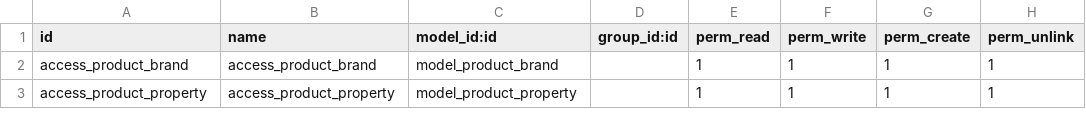
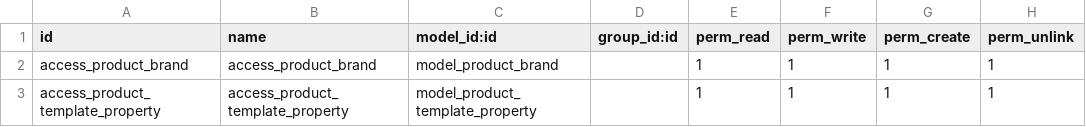
Before and after one commit to kasway-code/thikathani-mall, a CSV file: thikathani-mall/security/ir.model.access.csv, drawn as a sheet.

Commit message:
property selection view

```diff
--- a/thikathani-mall/security/ir.model.access.csv
+++ b/thikathani-mall/security/ir.model.access.csv
@@ -2,2 +2,2 @@ id,name,model_id:id,group_id:id,perm_read,perm_write,perm_create,perm_unlink
 access_product_brand,access_product_brand,model_product_brand,,1,1,1,1
-access_product_property,access_product_property,model_product_property,,1,1,1,1
+access_product_template_property,access_product_template_property,model_product_template_property,,1,1,1,1
```
